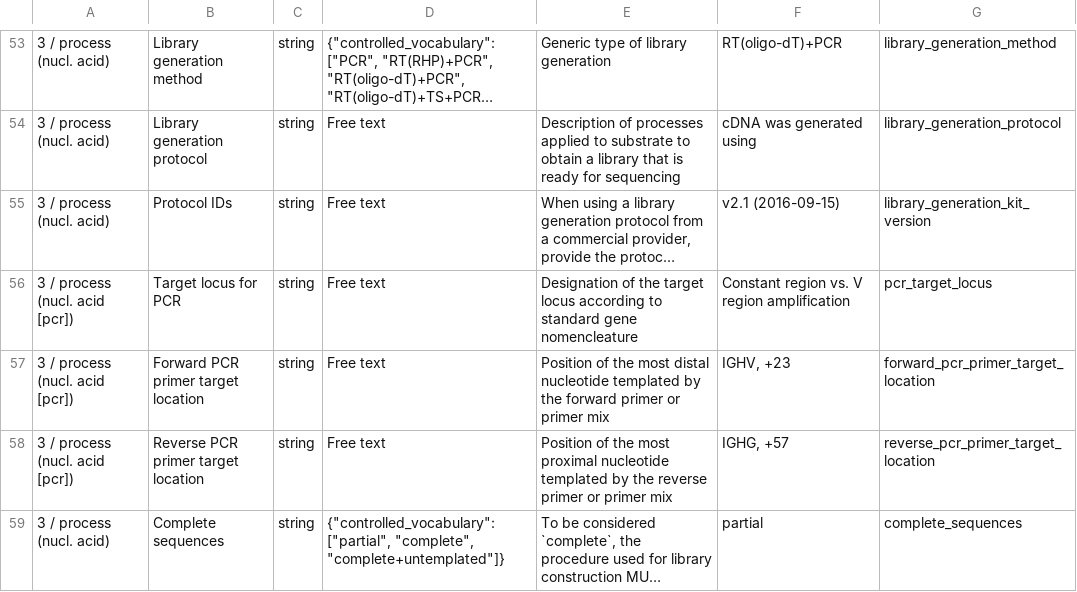
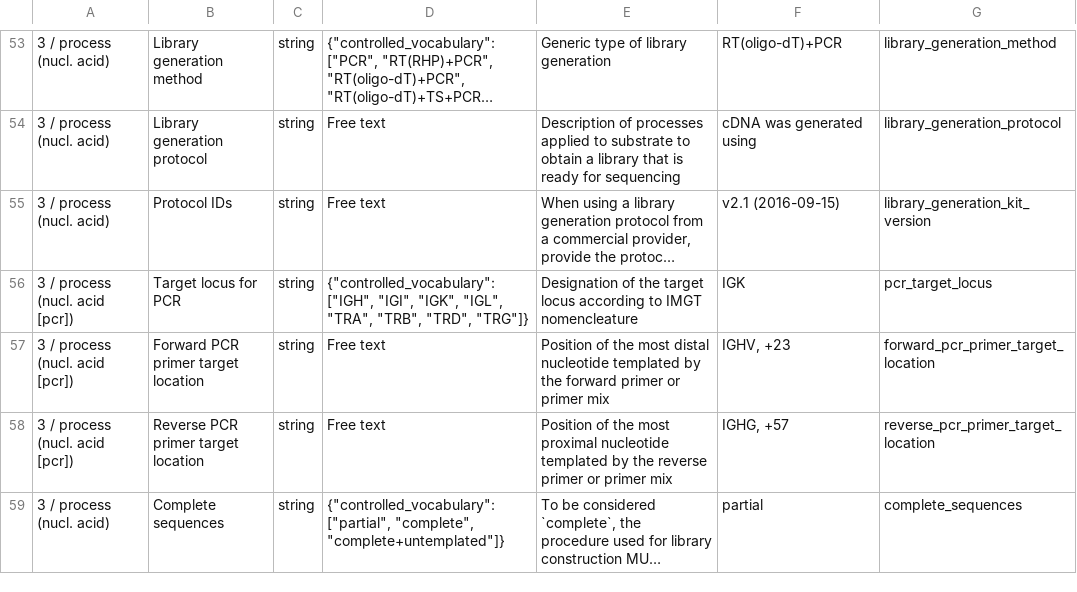
Before and after one commit to airr-community/airr-standards, a TSV file: AIRR_Minimal_Standard_Data_Elements.tsv, drawn as a sheet; only a part is shown, gaps mark what is left out; long unchanged cells end in …; the diff names each change by its address in the sheet, - before the commit and + after, or states it on an @@ line.

Commit message:
Controlled vocabulary for pcr_target_locus
The current description and examples for key `pcr_target_locus` do
not match. Furthermore there is some ambiguity about the term "locus".
See #175.

Introduce controlled vocabulary and clarify description and example.

```diff
--- a/AIRR_Minimal_Standard_Data_Elements.tsv
+++ b/AIRR_Minimal_Standard_Data_Elements.tsv
-D56: Free text
+D56: {"controlled_vocabulary": ["IGH", "IGI", "IGK", "IGL", "TRA", "TRB", "TRD", "TRG"]}
-E56: …according to standard gene nomencleature
+E56: …according to IMGT nomencleature
-F56: Constant region vs. V region amplification
+F56: IGK
```
Also changed, not shown: 2 other files.
